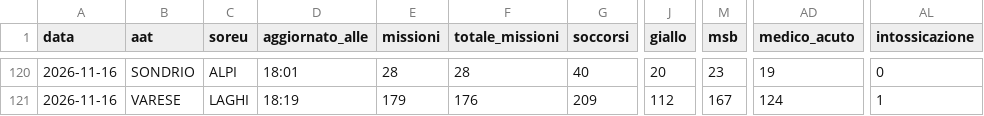
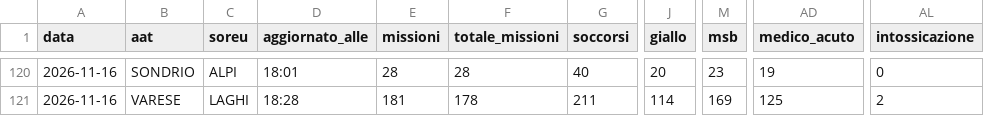
Before and after one commit to Alvarez2009-svg/4r3u1, a CSV file: data/giornaliero.csv, drawn as a sheet; only a part is shown, gaps mark what is left out; the diff covers the shown part only; the diff names each change by its address in the sheet, - before the commit and + after, or states it on an @@ line.

```diff
--- a/data/giornaliero.csv
+++ b/data/giornaliero.csv
-D121 (aggiornato_alle): 18:19
+D121 (aggiornato_alle): 18:28
-E121 (missioni): 179
+E121 (missioni): 181
-F121 (totale_missioni): 176
+F121 (totale_missioni): 178
-G121 (soccorsi): 209
+G121 (soccorsi): 211
-J121 (giallo): 112
+J121 (giallo): 114
-M121 (msb): 167
+M121 (msb): 169
-AD121 (medico_acuto): 124
+AD121 (medico_acuto): 125
-AL121 (intossicazione): 1
+AL121 (intossicazione): 2
```
Also changed, not shown: 59 edited cells elsewhere in this file, 2 other files.
